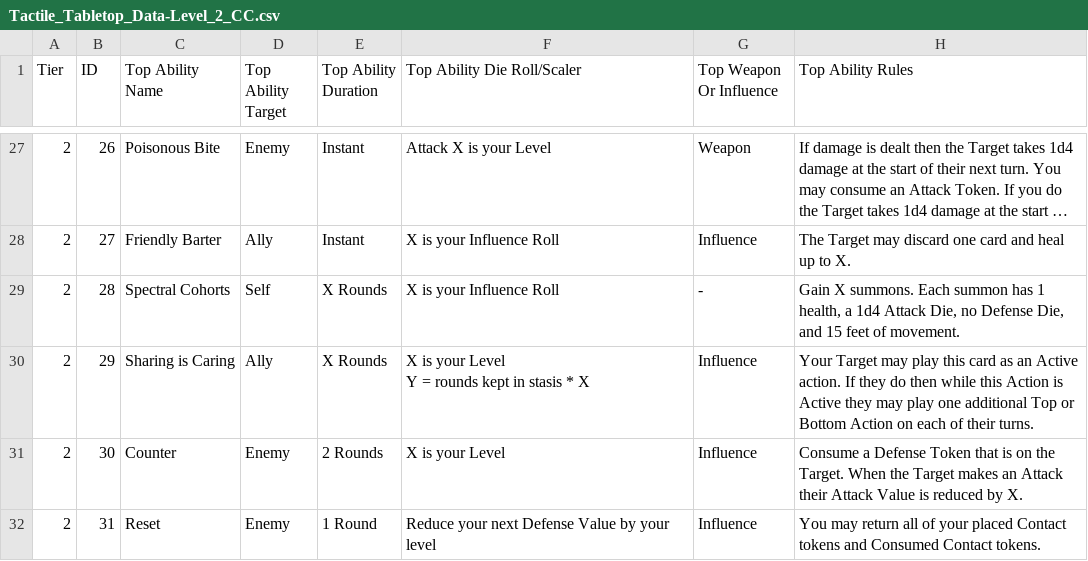
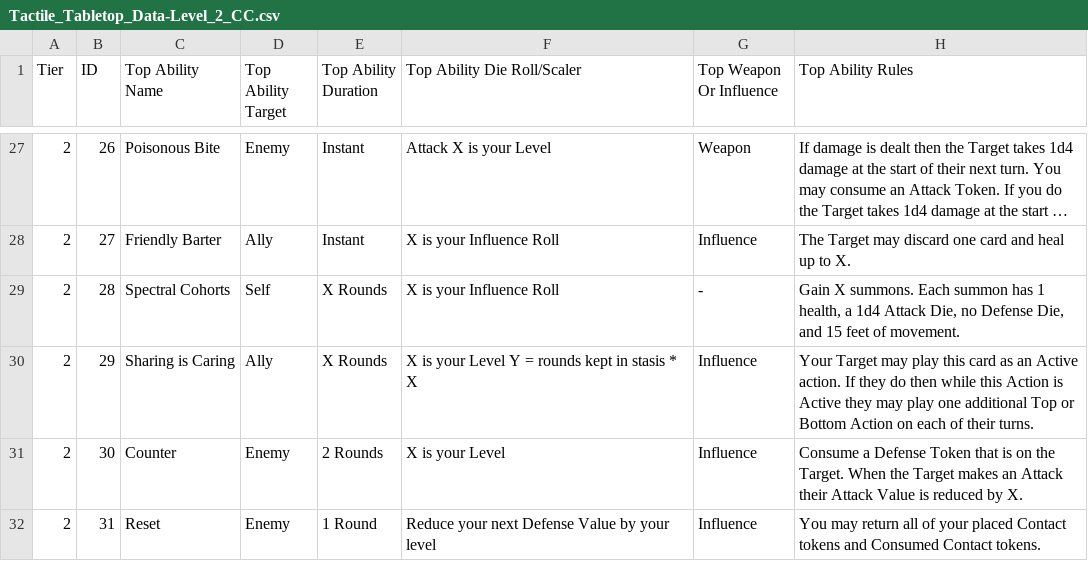
Before and after one commit to SirPinkleton/TableTopRolePlaying_Squib, a CSV file: tactile_tabletop/Character Cards/Tactile_Tabletop_Data-Level_2_CC.csv, drawn as a sheet; only a part is shown, gaps mark what is left out; long unchanged cells end in …; ↵ is a line break in a cell; the diff names each change by its address in the sheet, - before the commit and + after, or states it on an @@ line.

Commit message:
removing the new line in sharing is caring Scaler section

```diff
--- a/tactile_tabletop/Character Cards/Tactile_Tabletop_Data-Level_2_CC.csv
+++ b/tactile_tabletop/Character Cards/Tactile_Tabletop_Data-Level_2_CC.csv
-F30 (Top Ability Die Roll/Scaler): X is your Level ↵ Y = rounds kept in stasis * X
+F30 (Top Ability Die Roll/Scaler): X is your Level Y = rounds kept in stasis * X
```
